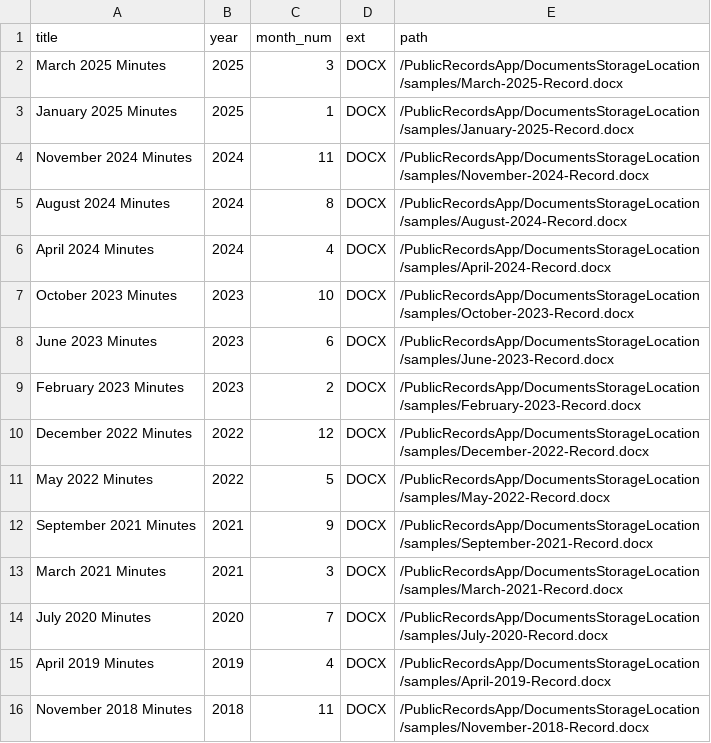
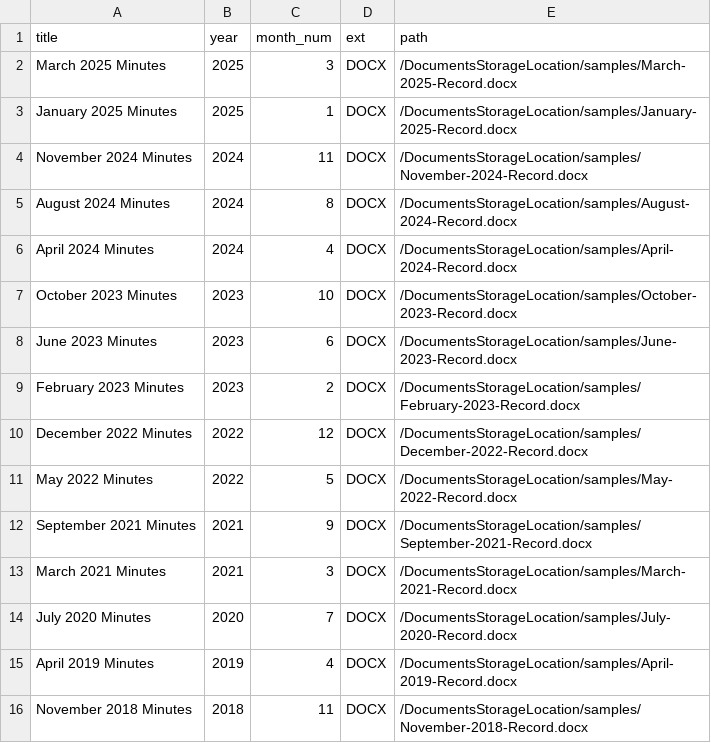
Before and after one commit to qjnbly-ui/n3xra.com, a CSV file: DocumentsStorageLocation/index.csv, drawn as a sheet.

```diff
--- a/DocumentsStorageLocation/index.csv
+++ b/DocumentsStorageLocation/index.csv
@@ -1,16 +1,16 @@
 title,year,month_num,ext,path
-March 2025 Minutes,2025,3,DOCX,/PublicRecordsApp/DocumentsStorageLocation/samples/March-2025-Record.docx
-January 2025 Minutes,2025,1,DOCX,/PublicRecordsApp/DocumentsStorageLocation/samples/January-2025-Record.docx
-November 2024 Minutes,2024,11,DOCX,/PublicRecordsApp/DocumentsStorageLocation/samples/November-2024-Record.docx
-August 2024 Minutes,2024,8,DOCX,/PublicRecordsApp/DocumentsStorageLocation/samples/August-2024-Record.docx
-April 2024 Minutes,2024,4,DOCX,/PublicRecordsApp/DocumentsStorageLocation/samples/April-2024-Record.docx
-October 2023 Minutes,2023,10,DOCX,/PublicRecordsApp/DocumentsStorageLocation/samples/October-2023-Record.docx
-June 2023 Minutes,2023,6,DOCX,/PublicRecordsApp/DocumentsStorageLocation/samples/June-2023-Record.docx
-February 2023 Minutes,2023,2,DOCX,/PublicRecordsApp/DocumentsStorageLocation/samples/February-2023-Record.docx
-December 2022 Minutes,2022,12,DOCX,/PublicRecordsApp/DocumentsStorageLocation/samples/December-2022-Record.docx
-May 2022 Minutes,2022,5,DOCX,/PublicRecordsApp/DocumentsStorageLocation/samples/May-2022-Record.docx
-September 2021 Minutes,2021,9,DOCX,/PublicRecordsApp/DocumentsStorageLocation/samples/September-2021-Record.docx
-March 2021 Minutes,2021,3,DOCX,/PublicRecordsApp/DocumentsStorageLocation/samples/March-2021-Record.docx
-July 2020 Minutes,2020,7,DOCX,/PublicRecordsApp/DocumentsStorageLocation/samples/July-2020-Record.docx
-April 2019 Minutes,2019,4,DOCX,/PublicRecordsApp/DocumentsStorageLocation/samples/April-2019-Record.docx
-November 2018 Minutes,2018,11,DOCX,/PublicRecordsApp/DocumentsStorageLocation/samples/November-2018-Record.docx
+March 2025 Minutes,2025,3,DOCX,/DocumentsStorageLocation/samples/March-2025-Record.docx
+January 2025 Minutes,2025,1,DOCX,/DocumentsStorageLocation/samples/January-2025-Record.docx
+November 2024 Minutes,2024,11,DOCX,/DocumentsStorageLocation/samples/November-2024-Record.docx
+August 2024 Minutes,2024,8,DOCX,/DocumentsStorageLocation/samples/August-2024-Record.docx
+April 2024 Minutes,2024,4,DOCX,/DocumentsStorageLocation/samples/April-2024-Record.docx
+October 2023 Minutes,2023,10,DOCX,/DocumentsStorageLocation/samples/October-2023-Record.docx
+June 2023 Minutes,2023,6,DOCX,/DocumentsStorageLocation/samples/June-2023-Record.docx
+February 2023 Minutes,2023,2,DOCX,/DocumentsStorageLocation/samples/February-2023-Record.docx
+December 2022 Minutes,2022,12,DOCX,/DocumentsStorageLocation/samples/December-2022-Record.docx
+May 2022 Minutes,2022,5,DOCX,/DocumentsStorageLocation/samples/May-2022-Record.docx
+September 2021 Minutes,2021,9,DOCX,/DocumentsStorageLocation/samples/September-2021-Record.docx
+March 2021 Minutes,2021,3,DOCX,/DocumentsStorageLocation/samples/March-2021-Record.docx
+July 2020 Minutes,2020,7,DOCX,/DocumentsStorageLocation/samples/July-2020-Record.docx
+April 2019 Minutes,2019,4,DOCX,/DocumentsStorageLocation/samples/April-2019-Record.docx
+November 2018 Minutes,2018,11,DOCX,/DocumentsStorageLocation/samples/November-2018-Record.docx
```
Also changed, not shown: 13 other files.
